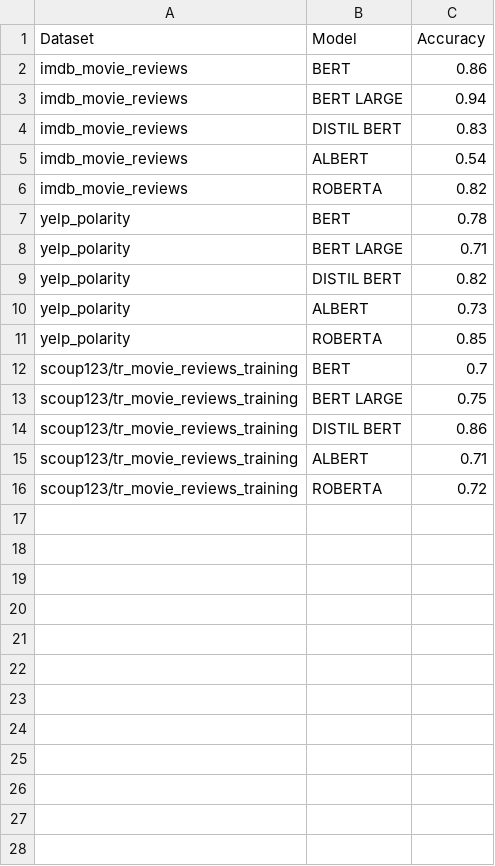
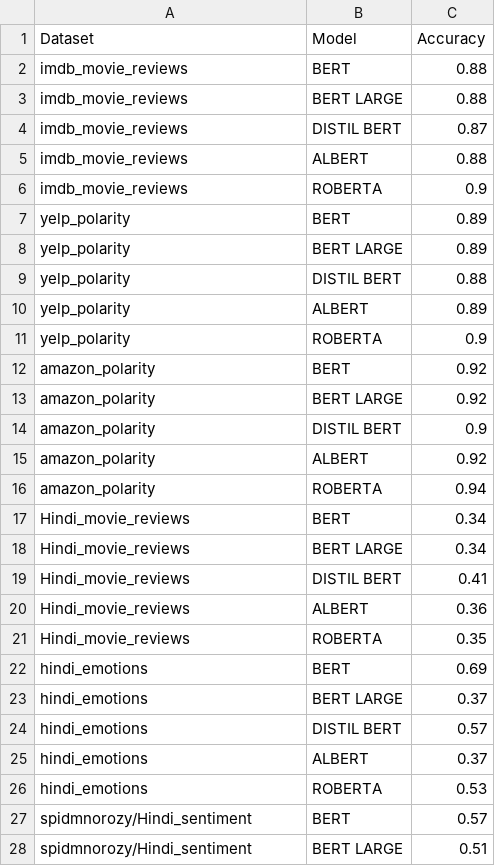
Before and after one commit to Bobby-13/SentimentAnalysis-for-Reviews, a CSV file: model_performance.csv, drawn as a sheet; only a part is shown; the diff covers the shown part only.

```diff
--- a/model_performance.csv
+++ b/model_performance.csv
@@ -1,16 +1,28 @@
 Dataset,Model,Accuracy
-imdb_movie_reviews,BERT,0.86
-imdb_movie_reviews,BERT LARGE,0.94
-imdb_movie_reviews,DISTIL BERT,0.83
-imdb_movie_reviews,ALBERT,0.54
-imdb_movie_reviews,ROBERTA,0.82
-yelp_polarity,BERT,0.78
-yelp_polarity,BERT LARGE,0.71
-yelp_polarity,DISTIL BERT,0.82
-yelp_polarity,ALBERT,0.73
-yelp_polarity,ROBERTA,0.85
-scoup123/tr_movie_reviews_training,BERT,0.7
-scoup123/tr_movie_reviews_training,BERT LARGE,0.75
-scoup123/tr_movie_reviews_training,DISTIL BERT,0.86
-scoup123/tr_movie_reviews_training,ALBERT,0.71
-scoup123/tr_movie_reviews_training,ROBERTA,0.72
+imdb_movie_reviews,BERT,0.88
+imdb_movie_reviews,BERT LARGE,0.88
+imdb_movie_reviews,DISTIL BERT,0.87
+imdb_movie_reviews,ALBERT,0.88
+imdb_movie_reviews,ROBERTA,0.9
+yelp_polarity,BERT,0.89
+yelp_polarity,BERT LARGE,0.89
+yelp_polarity,DISTIL BERT,0.88
+yelp_polarity,ALBERT,0.89
+yelp_polarity,ROBERTA,0.9
+amazon_polarity,BERT,0.92
+amazon_polarity,BERT LARGE,0.92
+amazon_polarity,DISTIL BERT,0.9
+amazon_polarity,ALBERT,0.92
+amazon_polarity,ROBERTA,0.94
+Hindi_movie_reviews,BERT,0.34
+Hindi_movie_reviews,BERT LARGE,0.34
+Hindi_movie_reviews,DISTIL BERT,0.41
+Hindi_movie_reviews,ALBERT,0.36
+Hindi_movie_reviews,ROBERTA,0.35
+hindi_emotions,BERT,0.69
+hindi_emotions,BERT LARGE,0.37
+hindi_emotions,DISTIL BERT,0.57
+hindi_emotions,ALBERT,0.37
+hindi_emotions,ROBERTA,0.53
+spidmnorozy/Hindi_sentiment,BERT,0.57
+spidmnorozy/Hindi_sentiment,BERT LARGE,0.51
```
Also changed, not shown: 3 added rows elsewhere in this file, 4 other files.
